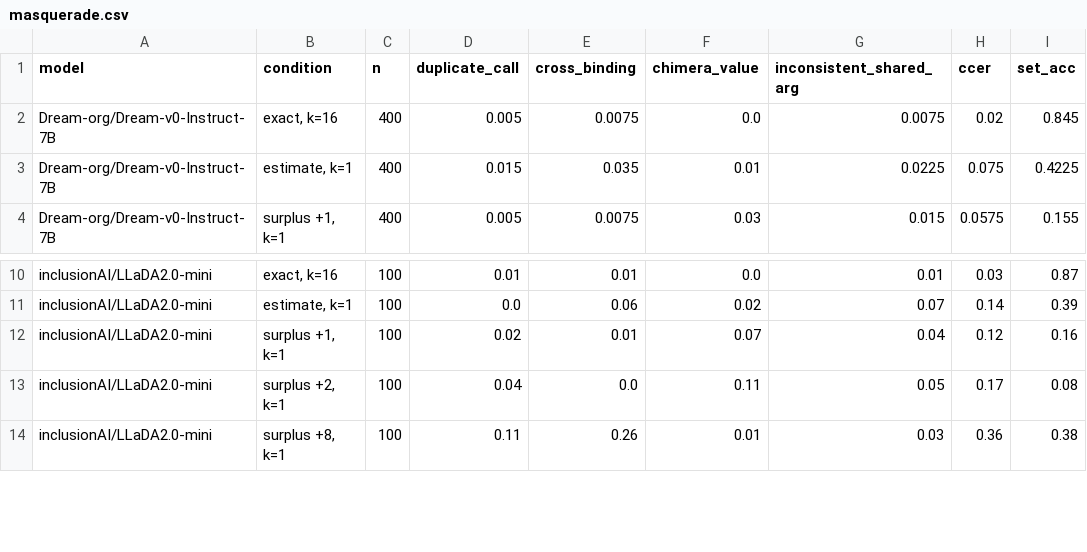
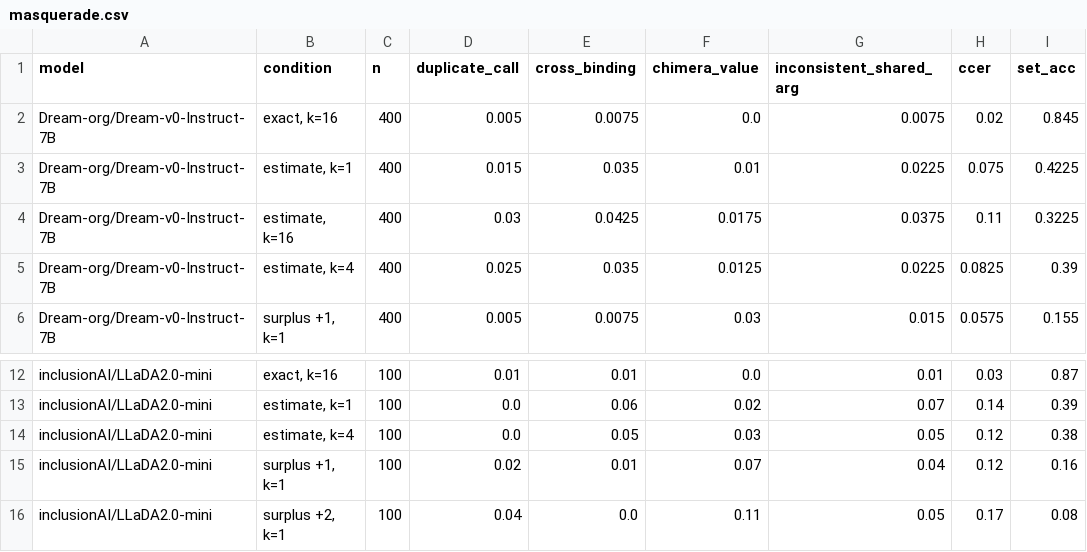
Before and after one commit to cunicle/aamas2, a CSV file: results/summary/masquerade.csv, drawn as a sheet; only a part is shown, gaps mark what is left out; the shorter side is filled out with more unchanged rows.

```diff
--- a/results/summary/masquerade.csv
+++ b/results/summary/masquerade.csv
@@ -3,2 +3,4 @@ Dream-org/Dream-v0-Instruct-7B,"exact, k=16",400,0.005,0.0075,0.0,0.0075,0.02,0.
 Dream-org/Dream-v0-Instruct-7B,"estimate, k=1",400,0.015,0.035,0.01,0.0225,0.075,0.4225
+Dream-org/Dream-v0-Instruct-7B,"estimate, k=16",400,0.03,0.0425,0.0175,0.0375,0.11,0.3225
+Dream-org/Dream-v0-Instruct-7B,"estimate, k=4",400,0.025,0.035,0.0125,0.0225,0.0825,0.39
 Dream-org/Dream-v0-Instruct-7B,"surplus +1, k=1",400,0.005,0.0075,0.03,0.015,0.0575,0.155
@@ -11,2 +13,3 @@ inclusionAI/LLaDA2.0-mini,"exact, k=16",100,0.01,0.01,0.0,0.01,0.03,0.87
 inclusionAI/LLaDA2.0-mini,"estimate, k=1",100,0.0,0.06,0.02,0.07,0.14,0.39
+inclusionAI/LLaDA2.0-mini,"estimate, k=4",100,0.0,0.05,0.03,0.05,0.12,0.38
 inclusionAI/LLaDA2.0-mini,"surplus +1, k=1",100,0.02,0.01,0.07,0.04,0.12,0.16
```
Also changed, not shown: 34 other files.
